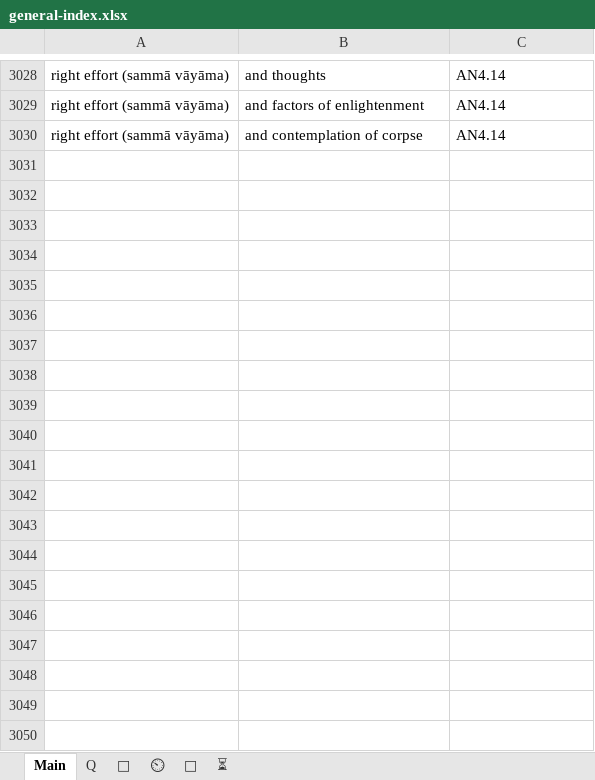
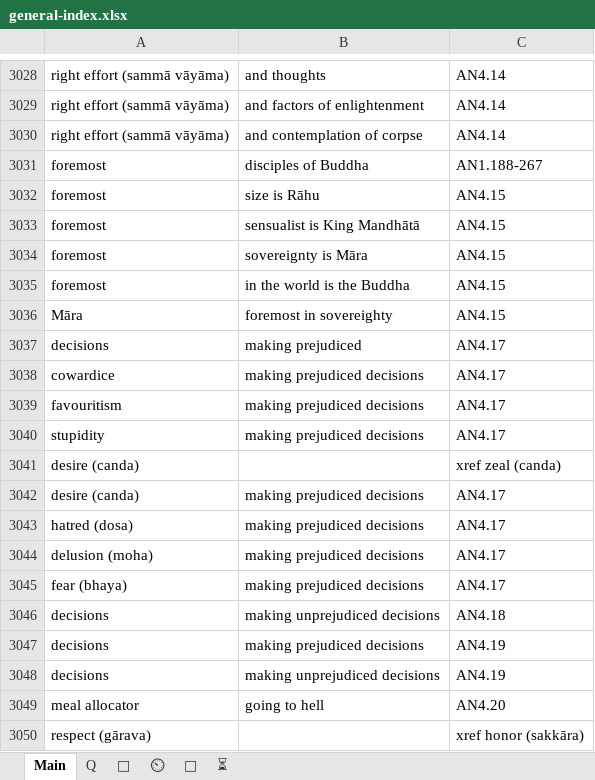
Before and after one commit to thesunshade/sutta-index, an Excel workbook: src/data/general-index.xlsx, sheet Main, drawn as a sheet; only a part is shown, gaps mark what is left out; values as stored, in another font and other column widths than the file's, no borders; the diff covers the shown part only; the diff names each change by its address in the sheet, - before the commit and + after, or states it on an @@ line.

```diff
--- a/src/data/general-index.xlsx (sheet Main)
+++ b/src/data/general-index.xlsx (sheet Main)
+row 3031: foremost | disciples of Buddha | AN1.188-267
+row 3032: foremost | size is Rāhu | AN4.15
+row 3033: foremost | sensualist is King Mandhātā | AN4.15
+row 3034: foremost | sovereignty is Māra | AN4.15
+row 3035: foremost | in the world is the Buddha | AN4.15
+row 3036: Māra | foremost in sovereighty | AN4.15
+row 3037: decisions | making prejudiced | AN4.17
+row 3038: cowardice | making prejudiced decisions | AN4.17
+row 3039: favouritism | making prejudiced decisions | AN4.17
+row 3040: stupidity | making prejudiced decisions | AN4.17
+row 3041: desire (canda) |  | xref zeal (canda)
+row 3042: desire (canda) | making prejudiced decisions | AN4.17
+row 3043: hatred (dosa) | making prejudiced decisions | AN4.17
+row 3044: delusion (moha) | making prejudiced decisions | AN4.17
+row 3045: fear (bhaya) | making prejudiced decisions | AN4.17
+row 3046: decisions | making unprejudiced decisions | AN4.18
+row 3047: decisions | making prejudiced decisions | AN4.19
+row 3048: decisions | making unprejudiced decisions | AN4.19
+row 3049: meal allocator | going to hell | AN4.20
+row 3050: respect (gārava) |  | xref honor (sakkāra)
```
Also changed, not shown: 71 added rows, 3 removed rows and 24 edited cells elsewhere in this sheet, sheet ⏲, sheet Q, sheet 🤔, 10 other files.
